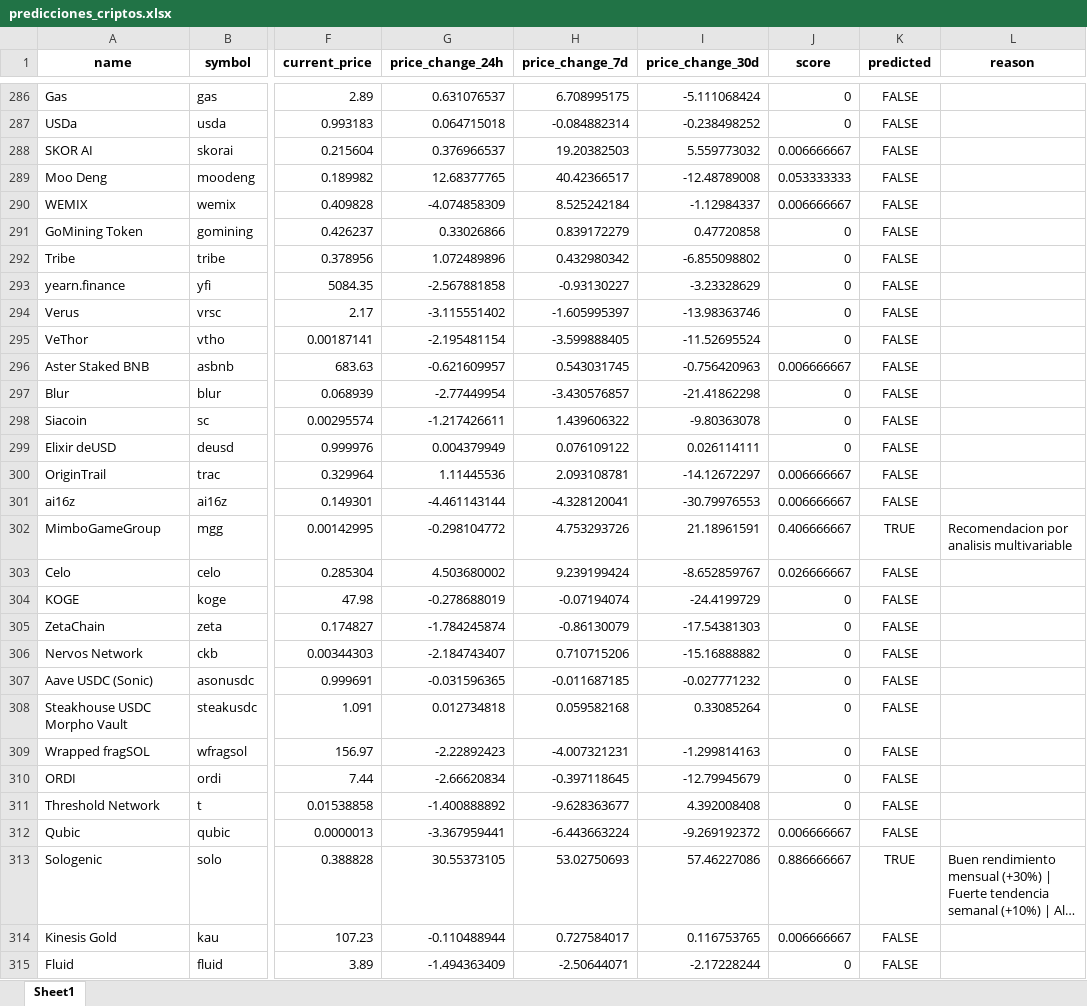
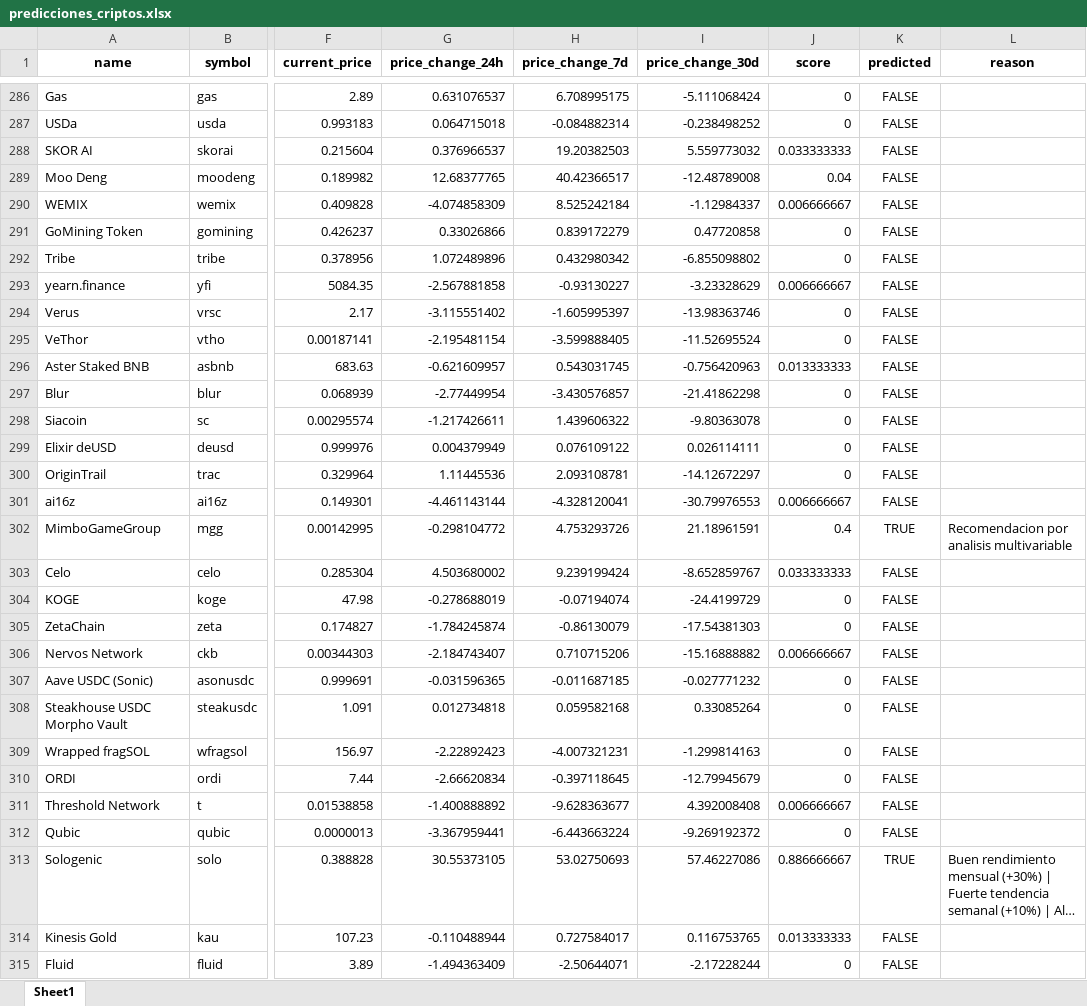
Before and after one commit to SebSRVV/crypto-red, an Excel workbook: data/predicciones_criptos.xlsx, sheet Sheet1, drawn as a sheet; only a part is shown, gaps mark what is left out; long unchanged cells end in …; values as stored, in another font and other column widths than the file's, no borders; the diff covers the shown part only; the diff names each change by its address in the sheet, - before the commit and + after, or states it on an @@ line.

```diff
--- a/data/predicciones_criptos.xlsx (sheet Sheet1)
+++ b/data/predicciones_criptos.xlsx (sheet Sheet1)
-J288 (score): 0.006666667
+J288 (score): 0.033333333
-J289 (score): 0.053333333
+J289 (score): 0.04
-J293 (score): 0
+J293 (score): 0.006666667
-J296 (score): 0.006666667
+J296 (score): 0.013333333
-J300 (score): 0.006666667
+J300 (score): 0
-J302 (score): 0.406666667
+J302 (score): 0.4
-J303 (score): 0.026666667
+J303 (score): 0.033333333
-J306 (score): 0
+J306 (score): 0.006666667
-J311 (score): 0
+J311 (score): 0.006666667
-J312 (score): 0.006666667
+J312 (score): 0
-J314 (score): 0.006666667
+J314 (score): 0.013333333
```
Also changed, not shown: 46 added rows and 138 edited cells elsewhere in this sheet, 7 other files.
